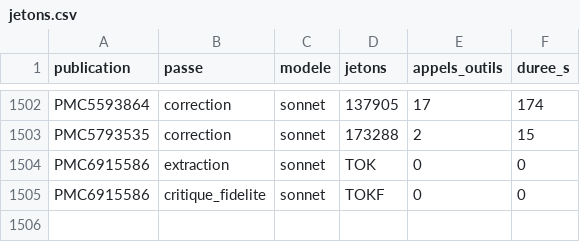
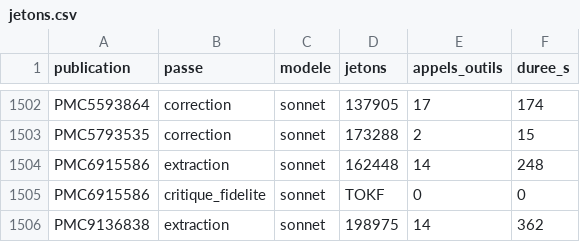
Before and after one commit to TerryChauvin/synthgraph-multi-agent-cloud, a CSV file: audits/jetons.csv, drawn as a sheet; only a part is shown, gaps mark what is left out.

```diff
--- a/audits/jetons.csv
+++ b/audits/jetons.csv
@@ -1503,3 +1503,4 @@ PMC5593864,correction,sonnet,137905,17,174
 PMC5793535,correction,sonnet,173288,2,15
-PMC6915586,extraction,sonnet,TOK,0,0
+PMC6915586,extraction,sonnet,162448,14,248
 PMC6915586,critique_fidelite,sonnet,TOKF,0,0
+PMC9136838,extraction,sonnet,198975,14,362
```
Also changed, not shown: 2 other files.
